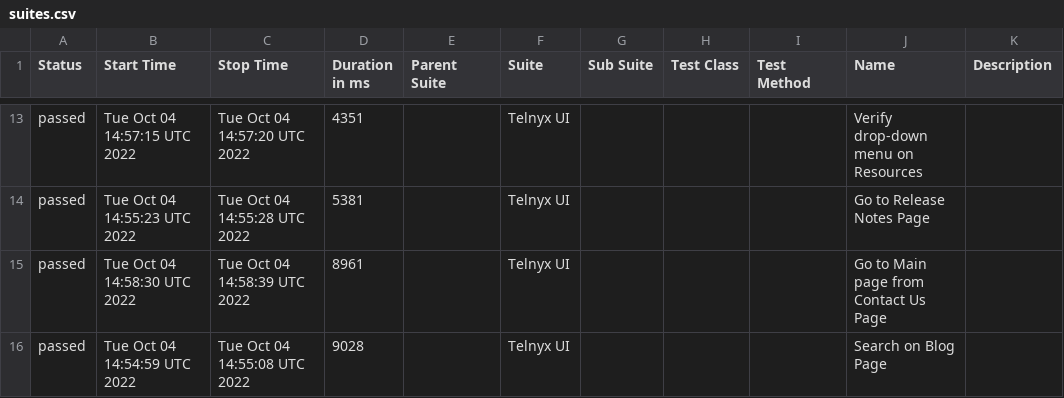
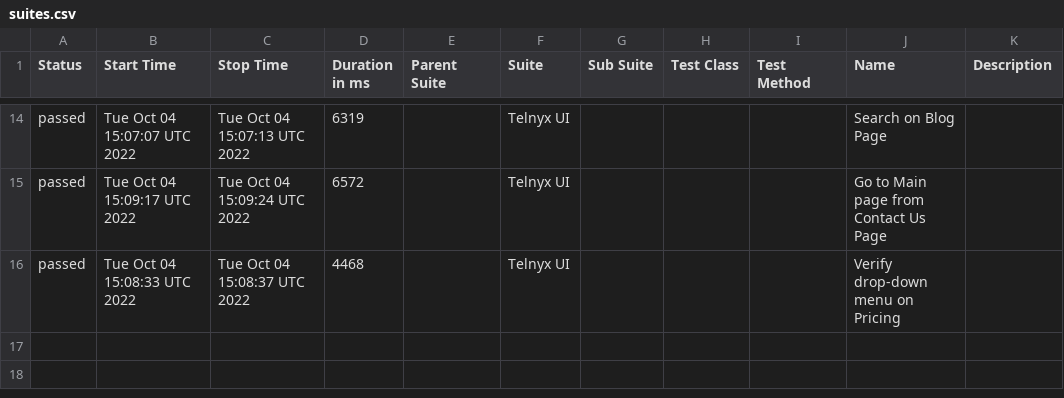
Before and after one commit to vvoldi/telnyx-cucumber, a CSV file: data/suites.csv, drawn as a sheet; only a part is shown, gaps mark what is left out; the diff covers the shown part only.

Commit message:
Deploying to gh-pages from @ vvoldi/telnyx-cucumber@f9aaba749f464e021781a772f3e872e30c1da163 🚀

```diff
--- a/data/suites.csv
+++ b/data/suites.csv
@@ -13,4 +14,3 @@
-"passed","Tue Oct 04 14:57:15 UTC 2022","Tue Oct 04 14:57:20 UTC 2022","4351","","Telnyx UI","","","","Verify drop-down menu on Resources",""
-"passed","Tue Oct 04 14:55:23 UTC 2022","Tue Oct 04 14:55:28 UTC 2022","5381","","Telnyx UI","","","","Go to Release Notes Page",""
-"passed","Tue Oct 04 14:58:30 UTC 2022","Tue Oct 04 14:58:39 UTC 2022","8961","","Telnyx UI","","","","Go to Main page from Contact Us Page",""
-"passed","Tue Oct 04 14:54:59 UTC 2022","Tue Oct 04 14:55:08 UTC 2022","9028","","Telnyx UI","","","","Search on Blog Page",""
+"passed","Tue Oct 04 15:07:07 UTC 2022","Tue Oct 04 15:07:13 UTC 2022","6319","","Telnyx UI","","","","Search on Blog Page",""
+"passed","Tue Oct 04 15:09:17 UTC 2022","Tue Oct 04 15:09:24 UTC 2022","6572","","Telnyx UI","","","","Go to Main page from Contact Us Page",""
+"passed","Tue Oct 04 15:08:33 UTC 2022","Tue Oct 04 15:08:37 UTC 2022","4468","","Telnyx UI","","","","Verify drop-down menu on Pricing",""
```
Also changed, not shown: 5 added rows, 4 removed rows and 23 edited cells elsewhere in this file, 43 other files.
